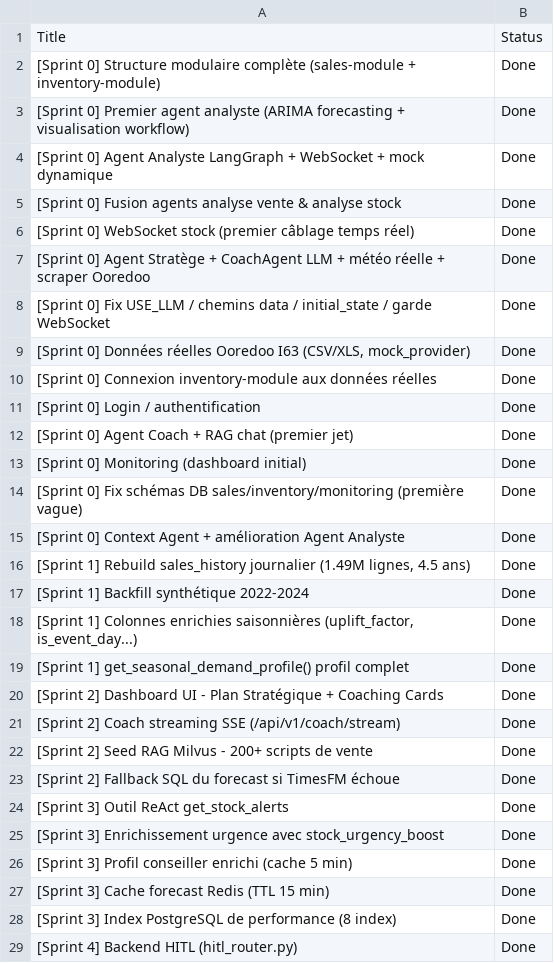
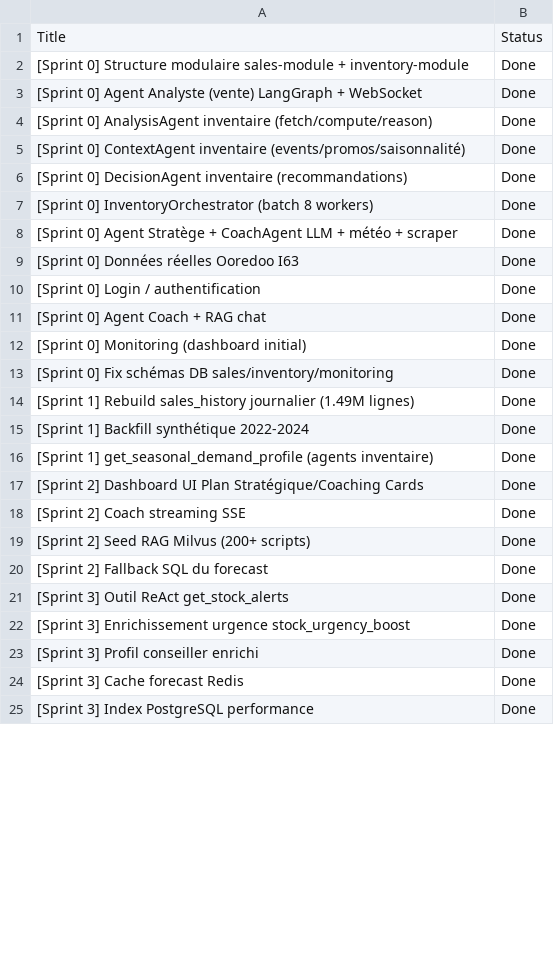
Before and after one commit to MALEKALADAB11/multi-agent-sales-inventory, a CSV file: docs/BACKLOG.csv, drawn as a sheet; only a part is shown; the diff covers the shown part only.

```diff
--- a/docs/BACKLOG.csv
+++ b/docs/BACKLOG.csv
@@ -1,29 +1,25 @@
 Title,Status
-"[Sprint 0] Structure modulaire complète (sales-module + inventory-module)",Done
-"[Sprint 0] Premier agent analyste (ARIMA forecasting + visualisation workflow)",Done
-"[Sprint 0] Agent Analyste LangGraph + WebSocket + mock dynamique",Done
-"[Sprint 0] Fusion agents analyse vente & analyse stock",Done
-"[Sprint 0] WebSocket stock (premier câblage temps réel)",Done
-"[Sprint 0] Agent Stratège + CoachAgent LLM + météo réelle + scraper Ooredoo",Done
-"[Sprint 0] Fix USE_LLM / chemins data / initial_state / garde WebSocket",Done
-"[Sprint 0] Données réelles Ooredoo I63 (CSV/XLS, mock_provider)",Done
-"[Sprint 0] Connexion inventory-module aux données réelles",Done
+"[Sprint 0] Structure modulaire sales-module + inventory-module",Done
+"[Sprint 0] Agent Analyste (vente) LangGraph + WebSocket",Done
+"[Sprint 0] AnalysisAgent inventaire (fetch/compute/reason)",Done
+"[Sprint 0] ContextAgent inventaire (events/promos/saisonnalité)",Done
+"[Sprint 0] DecisionAgent inventaire (recommandations)",Done
+"[Sprint 0] InventoryOrchestrator (batch 8 workers)",Done
+"[Sprint 0] Agent Stratège + CoachAgent LLM + météo + scraper",Done
+"[Sprint 0] Données réelles Ooredoo I63",Done
 "[Sprint 0] Login / authentification",Done
-"[Sprint 0] Agent Coach + RAG chat (premier jet)",Done
+"[Sprint 0] Agent Coach + RAG chat",Done
 "[Sprint 0] Monitoring (dashboard initial)",Done
-"[Sprint 0] Fix schémas DB sales/inventory/monitoring (première vague)",Done
-"[Sprint 0] Context Agent + amélioration Agent Analyste",Done
-"[Sprint 1] Rebuild sales_history journalier (1.49M lignes, 4.5 ans)",Done
+"[Sprint 0] Fix schémas DB sales/inventory/monitoring",Done
+"[Sprint 1] Rebuild sales_history journalier (1.49M lignes)",Done
 "[Sprint 1] Backfill synthétique 2022-2024",Done
-"[Sprint 1] Colonnes enrichies saisonnières (uplift_factor, is_event_day...)",Done
-"[Sprint 1] get_seasonal_demand_profile() profil complet",Done
-"[Sprint 2] Dashboard UI - Plan Stratégique + Coaching Cards",Done
-"[Sprint 2] Coach streaming SSE (/api/v1/coach/stream)",Done
-"[Sprint 2] Seed RAG Milvus - 200+ scripts de vente",Done
-"[Sprint 2] Fallback SQL du forecast si TimesFM échoue",Done
+"[Sprint 1] get_seasonal_demand_profile (agents inventaire)",Done
+"[Sprint 2] Dashboard UI Plan Stratégique/Coaching Cards",Done
+"[Sprint 2] Coach streaming SSE",Done
+"[Sprint 2] Seed RAG Milvus (200+ scripts)",Done
+"[Sprint 2] Fallback SQL du forecast",Done
 "[Sprint 3] Outil ReAct get_stock_alerts",Done
-"[Sprint 3] Enrichissement urgence avec stock_urgency_boost",Done
-"[Sprint 3] Profil conseiller enrichi (cache 5 min)",Done
-"[Sprint 3] Cache forecast Redis (TTL 15 min)",Done
-"[Sprint 3] Index PostgreSQL de performance (8 index)",Done
-"[Sprint 4] Backend HITL (hitl_router.py)",Done
+"[Sprint 3] Enrichissement urgence stock_urgency_boost",Done
+"[Sprint 3] Profil conseiller enrichi",Done
+"[Sprint 3] Cache forecast Redis",Done
+"[Sprint 3] Index PostgreSQL performance",Done
```
Also changed, not shown: 26 added rows, 8 removed rows and 38 edited cells elsewhere in this file, 12 other files.
